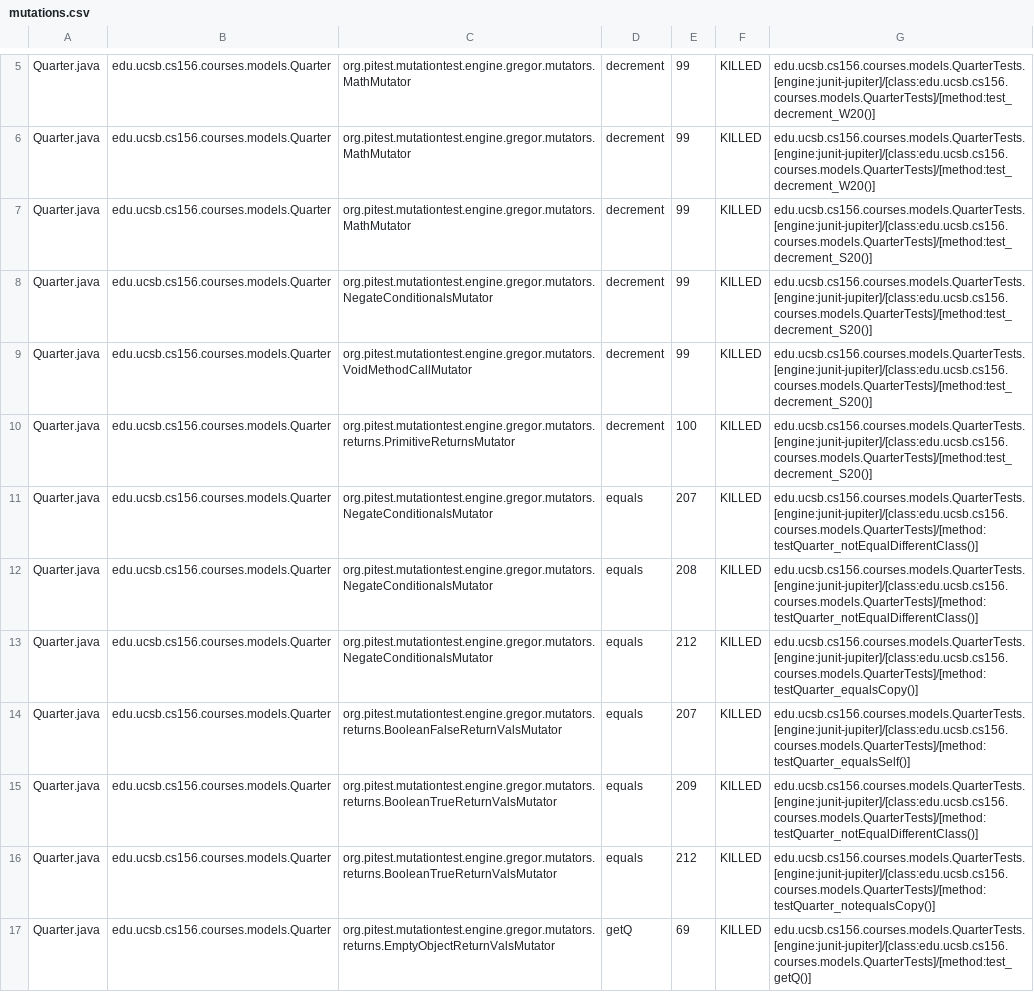
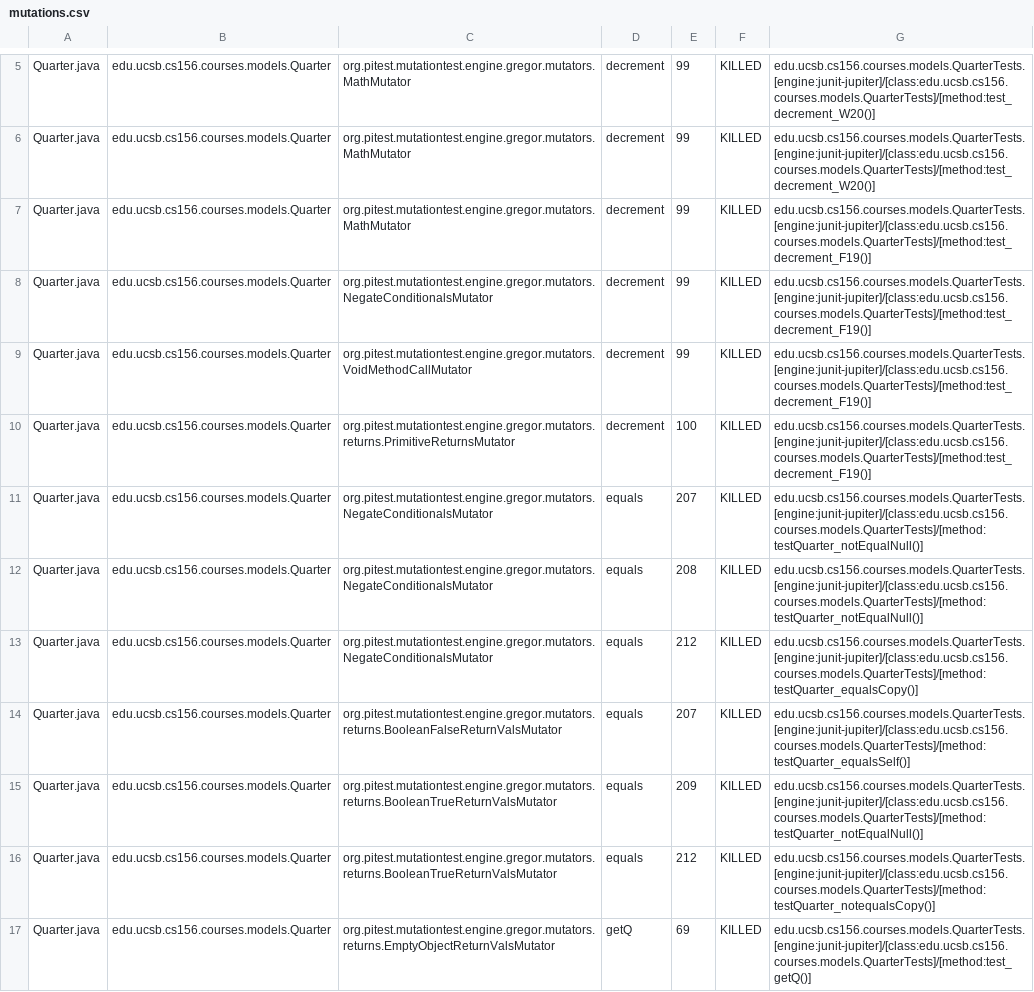
Before and after one commit to ucsb-cs156-s24/proj-courses-s24-4pm-4, a CSV file: prs/29/pitest/mutations.csv, drawn as a sheet; only a part is shown, gaps mark what is left out; the diff covers the shown part only.

Commit message:
Deploying to gh-pages from @ ucsb-cs156-s24/proj-courses-s24-4pm-4@65f18e3ff4268e69e09f1ef7050eab9609e9691e 🚀

```diff
--- a/prs/29/pitest/mutations.csv
+++ b/prs/29/pitest/mutations.csv
@@ -6,11 +6,11 @@ Quarter.java,edu.ucsb.cs156.courses.models.Quarter,org.pitest.mutationtest.engin
 Quarter.java,edu.ucsb.cs156.courses.models.Quarter,org.pitest.mutationtest.engine.gregor.mutators.MathMutator,decrement,99,KILLED,edu.ucsb.cs156.courses.models.QuarterTests.[engine:junit-jupiter]/[class:edu.ucsb.cs156.courses.models.QuarterTests]/[method:test_decrement_W20()]
-Quarter.java,edu.ucsb.cs156.courses.models.Quarter,org.pitest.mutationtest.engine.gregor.mutators.MathMutator,decrement,99,KILLED,edu.ucsb.cs156.courses.models.QuarterTests.[engine:junit-jupiter]/[class:edu.ucsb.cs156.courses.models.QuarterTests]/[method:test_decrement_S20()]
-Quarter.java,edu.ucsb.cs156.courses.models.Quarter,org.pitest.mutationtest.engine.gregor.mutators.NegateConditionalsMutator,decrement,99,KILLED,edu.ucsb.cs156.courses.models.QuarterTests.[engine:junit-jupiter]/[class:edu.ucsb.cs156.courses.models.QuarterTests]/[method:test_decrement_S20()]
-Quarter.java,edu.ucsb.cs156.courses.models.Quarter,org.pitest.mutationtest.engine.gregor.mutators.VoidMethodCallMutator,decrement,99,KILLED,edu.ucsb.cs156.courses.models.QuarterTests.[engine:junit-jupiter]/[class:edu.ucsb.cs156.courses.models.QuarterTests]/[method:test_decrement_S20()]
-Quarter.java,edu.ucsb.cs156.courses.models.Quarter,org.pitest.mutationtest.engine.gregor.mutators.returns.PrimitiveReturnsMutator,decrement,100,KILLED,edu.ucsb.cs156.courses.models.QuarterTests.[engine:junit-jupiter]/[class:edu.ucsb.cs156.courses.models.QuarterTests]/[method:test_decrement_S20()]
-Quarter.java,edu.ucsb.cs156.courses.models.Quarter,org.pitest.mutationtest.engine.gregor.mutators.NegateConditionalsMutator,equals,207,KILLED,edu.ucsb.cs156.courses.models.QuarterTests.[engine:junit-jupiter]/[class:edu.ucsb.cs156.courses.models.QuarterTests]/[method:testQuarter_notEqualDifferentClass()]
-Quarter.java,edu.ucsb.cs156.courses.models.Quarter,org.pitest.mutationtest.engine.gregor.mutators.NegateConditionalsMutator,equals,208,KILLED,edu.ucsb.cs156.courses.models.QuarterTests.[engine:junit-jupiter]/[class:edu.ucsb.cs156.courses.models.QuarterTests]/[method:testQuarter_notEqualDifferentClass()]
+Quarter.java,edu.ucsb.cs156.courses.models.Quarter,org.pitest.mutationtest.engine.gregor.mutators.MathMutator,decrement,99,KILLED,edu.ucsb.cs156.courses.models.QuarterTests.[engine:junit-jupiter]/[class:edu.ucsb.cs156.courses.models.QuarterTests]/[method:test_decrement_F19()]
+Quarter.java,edu.ucsb.cs156.courses.models.Quarter,org.pitest.mutationtest.engine.gregor.mutators.NegateConditionalsMutator,decrement,99,KILLED,edu.ucsb.cs156.courses.models.QuarterTests.[engine:junit-jupiter]/[class:edu.ucsb.cs156.courses.models.QuarterTests]/[method:test_decrement_F19()]
+Quarter.java,edu.ucsb.cs156.courses.models.Quarter,org.pitest.mutationtest.engine.gregor.mutators.VoidMethodCallMutator,decrement,99,KILLED,edu.ucsb.cs156.courses.models.QuarterTests.[engine:junit-jupiter]/[class:edu.ucsb.cs156.courses.models.QuarterTests]/[method:test_decrement_F19()]
+Quarter.java,edu.ucsb.cs156.courses.models.Quarter,org.pitest.mutationtest.engine.gregor.mutators.returns.PrimitiveReturnsMutator,decrement,100,KILLED,edu.ucsb.cs156.courses.models.QuarterTests.[engine:junit-jupiter]/[class:edu.ucsb.cs156.courses.models.QuarterTests]/[method:test_decrement_F19()]
+Quarter.java,edu.ucsb.cs156.courses.models.Quarter,org.pitest.mutationtest.engine.gregor.mutators.NegateConditionalsMutator,equals,207,KILLED,edu.ucsb.cs156.courses.models.QuarterTests.[engine:junit-jupiter]/[class:edu.ucsb.cs156.courses.models.QuarterTests]/[method:testQuarter_notEqualNull()]
+Quarter.java,edu.ucsb.cs156.courses.models.Quarter,org.pitest.mutationtest.engine.gregor.mutators.NegateConditionalsMutator,equals,208,KILLED,edu.ucsb.cs156.courses.models.QuarterTests.[engine:junit-jupiter]/[class:edu.ucsb.cs156.courses.models.QuarterTests]/[method:testQuarter_notEqualNull()]
 Quarter.java,edu.ucsb.cs156.courses.models.Quarter,org.pitest.mutationtest.engine.gregor.mutators.NegateConditionalsMutator,equals,212,KILLED,edu.ucsb.cs156.courses.models.QuarterTests.[engine:junit-jupiter]/[class:edu.ucsb.cs156.courses.models.QuarterTests]/[method:testQuarter_equalsCopy()]
 Quarter.java,edu.ucsb.cs156.courses.models.Quarter,org.pitest.mutationtest.engine.gregor.mutators.returns.BooleanFalseReturnValsMutator,equals,207,KILLED,edu.ucsb.cs156.courses.models.QuarterTests.[engine:junit-jupiter]/[class:edu.ucsb.cs156.courses.models.QuarterTests]/[method:testQuarter_equalsSelf()]
-Quarter.java,edu.ucsb.cs156.courses.models.Quarter,org.pitest.mutationtest.engine.gregor.mutators.returns.BooleanTrueReturnValsMutator,equals,209,KILLED,edu.ucsb.cs156.courses.models.QuarterTests.[engine:junit-jupiter]/[class:edu.ucsb.cs156.courses.models.QuarterTests]/[method:testQuarter_notEqualDifferentClass()]
+Quarter.java,edu.ucsb.cs156.courses.models.Quarter,org.pitest.mutationtest.engine.gregor.mutators.returns.BooleanTrueReturnValsMutator,equals,209,KILLED,edu.ucsb.cs156.courses.models.QuarterTests.[engine:junit-jupiter]/[class:edu.ucsb.cs156.courses.models.QuarterTests]/[method:testQuarter_notEqualNull()]
 Quarter.java,edu.ucsb.cs156.courses.models.Quarter,org.pitest.mutationtest.engine.gregor.mutators.returns.BooleanTrueReturnValsMutator,equals,212,KILLED,edu.ucsb.cs156.courses.models.QuarterTests.[engine:junit-jupiter]/[class:edu.ucsb.cs156.courses.models.QuarterTests]/[method:testQuarter_notequalsCopy()]
```
Also changed, not shown: 76 edited cells elsewhere in this file, 41 other files.
